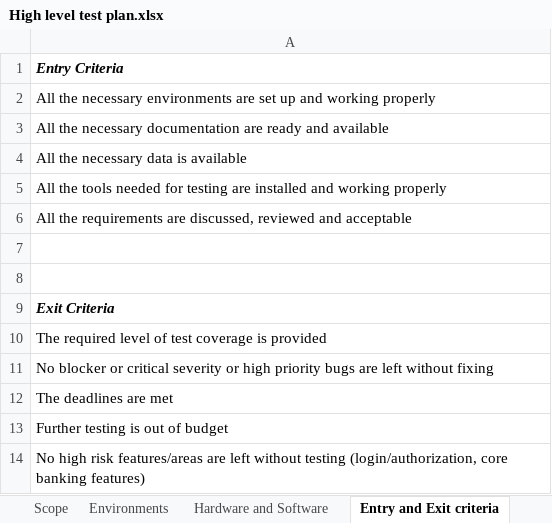
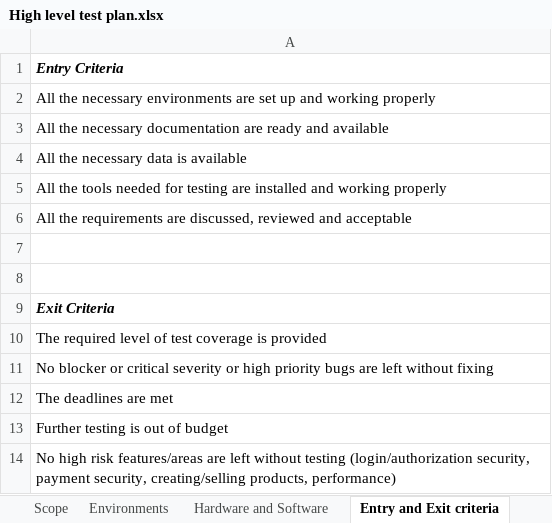
Before and after one commit to Lusine18/AppchargeTask, an Excel workbook: Manual task/High level test plan.xlsx, sheet Entry and Exit criteria, drawn as a sheet; values as stored, in another font and other column widths than the file's, no borders; the diff names each change by its address in the sheet, - before the commit and + after, or states it on an @@ line.

```diff
--- a/Manual task/High level test plan.xlsx (sheet Entry and Exit criteria)
+++ b/Manual task/High level test plan.xlsx (sheet Entry and Exit criteria)
-A14: …without testing (login/authorization, core banking features)
+A14: …without testing (login/authorization security, payment security, creating/selling products, performance)
```
Also changed, not shown: sheet Test strategy, sheet Test schedule, sheet Scope, sheet Hardware and Software, sheet Objectives, sheet Test Plan, 2 more sheets, 4 other files.
